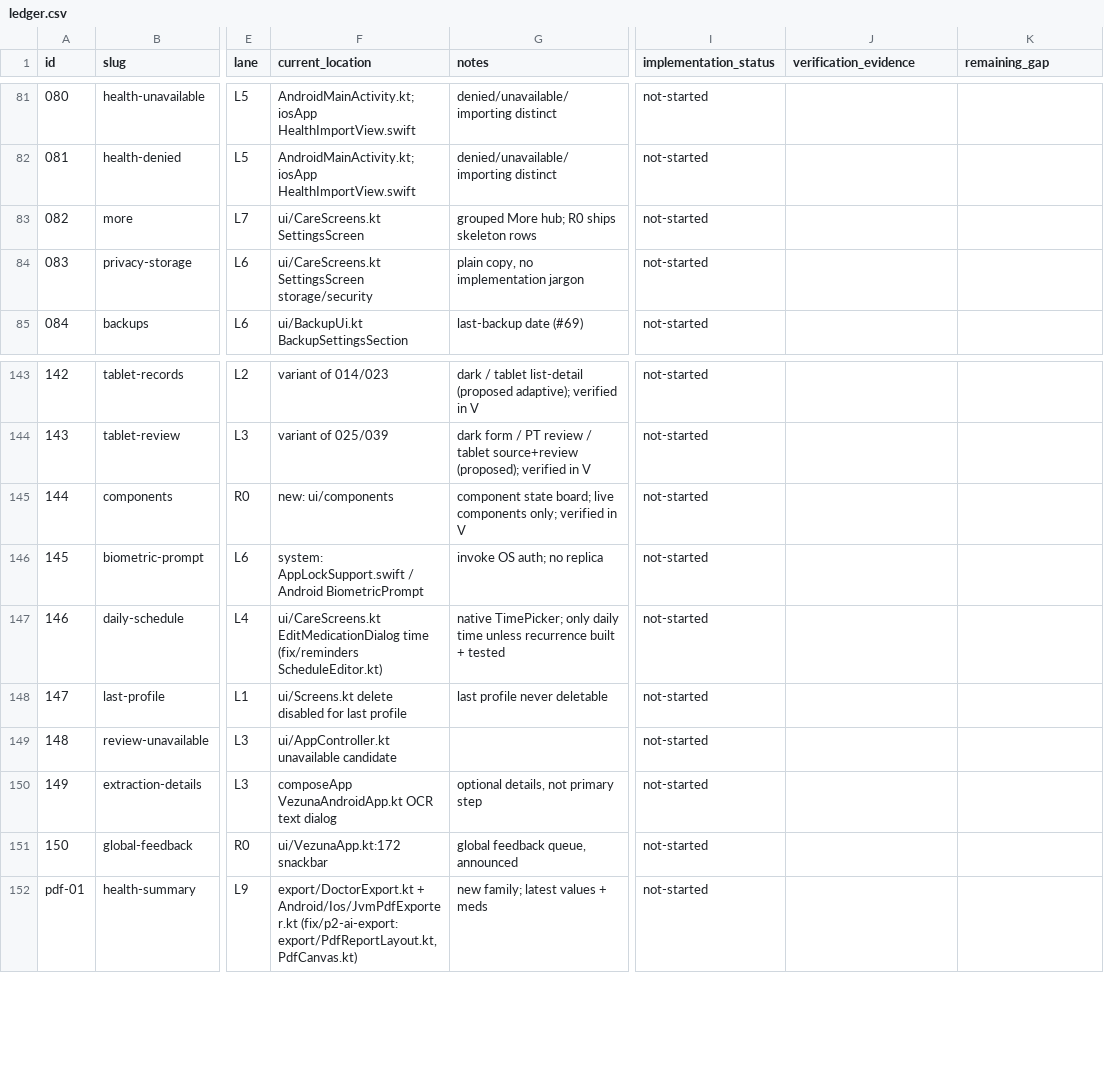
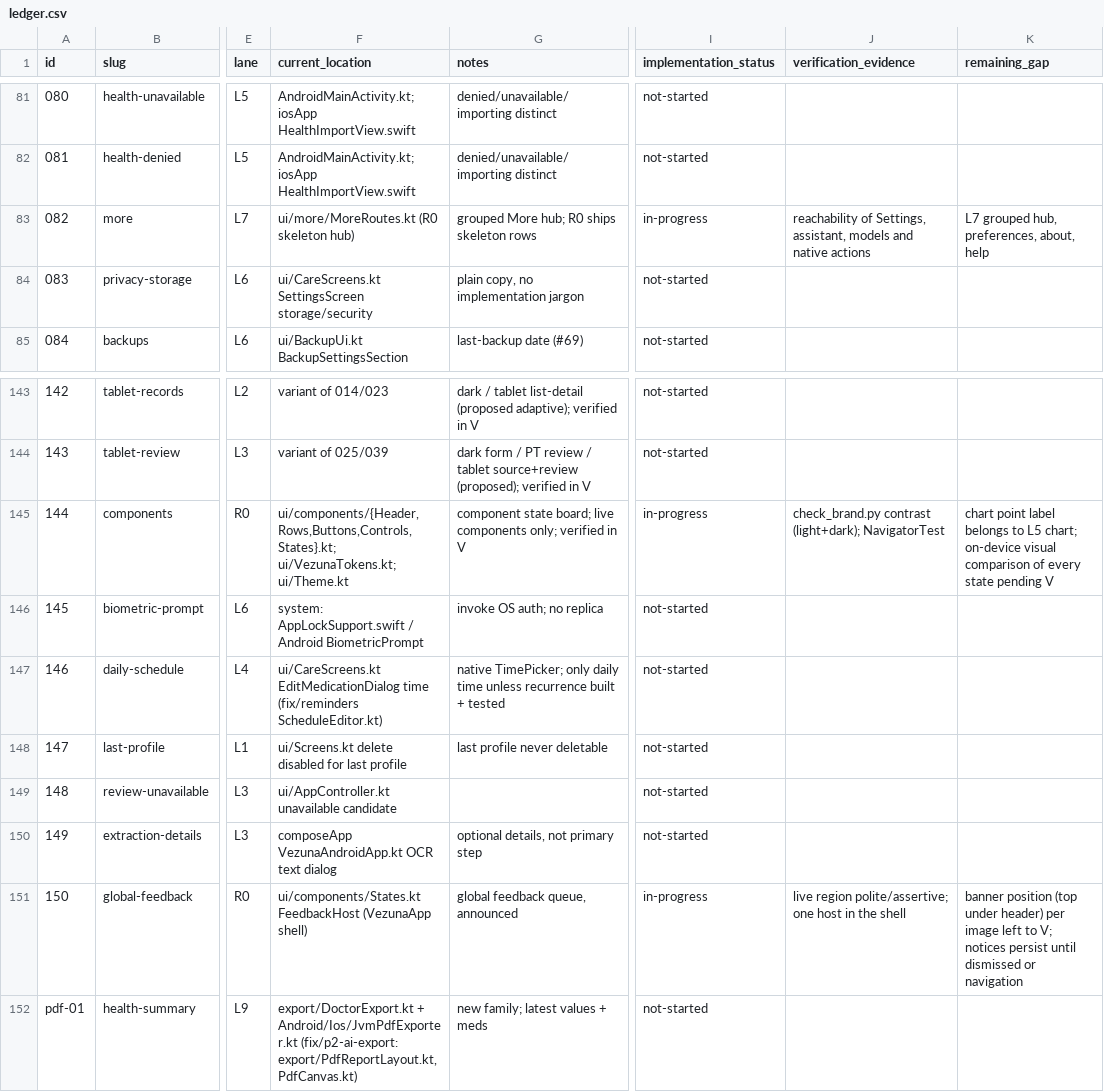
Before and after one commit to bloodf/vezuna, a CSV file: docs/redesign/ledger.csv, drawn as a sheet; only a part is shown, gaps mark what is left out; the diff names each change by its address in the sheet, - before the commit and + after, or states it on an @@ line.

Commit message:
chore(redesign): screenshot harness, docs and ledger for R0
scripts/redesign-shots.sh captures each route in light and dark on an
Android emulator or iOS simulator through the debug fixture and deep
link, without taps. README and release docs point to More for the
privacy policy and notices. Ledger rows 082, 144 and 150 record R0
progress.

Refs #121

```diff
--- a/docs/redesign/ledger.csv
+++ b/docs/redesign/ledger.csv
-F83 (current_location): ui/CareScreens.kt SettingsScreen
+F83 (current_location): ui/more/MoreRoutes.kt (R0 skeleton hub)
-I83 (implementation_status): not-started
+I83 (implementation_status): in-progress
-J83 (verification_evidence): (empty)
+J83 (verification_evidence): reachability of Settings, assistant, models and native actions
-K83 (remaining_gap): (empty)
+K83 (remaining_gap): L7 grouped hub, preferences, about, help
-F145 (current_location): new: ui/components
+F145 (current_location): ui/components/{Header,Rows,Buttons,Controls,States}.kt; ui/VezunaTokens.kt; ui/Theme.kt
-I145 (implementation_status): not-started
+I145 (implementation_status): in-progress
-J145 (verification_evidence): (empty)
+J145 (verification_evidence): check_brand.py contrast (light+dark); NavigatorTest
-K145 (remaining_gap): (empty)
+K145 (remaining_gap): chart point label belongs to L5 chart; on-device visual comparison of every state pending V
-F151 (current_location): ui/VezunaApp.kt:172 snackbar
+F151 (current_location): ui/components/States.kt FeedbackHost (VezunaApp shell)
-I151 (implementation_status): not-started
+I151 (implementation_status): in-progress
-J151 (verification_evidence): (empty)
+J151 (verification_evidence): live region polite/assertive; one host in the shell
-K151 (remaining_gap): (empty)
+K151 (remaining_gap): banner position (top under header) per image left to V; notices persist until dismissed or navigation
```
Also changed, not shown: 3 other files.
